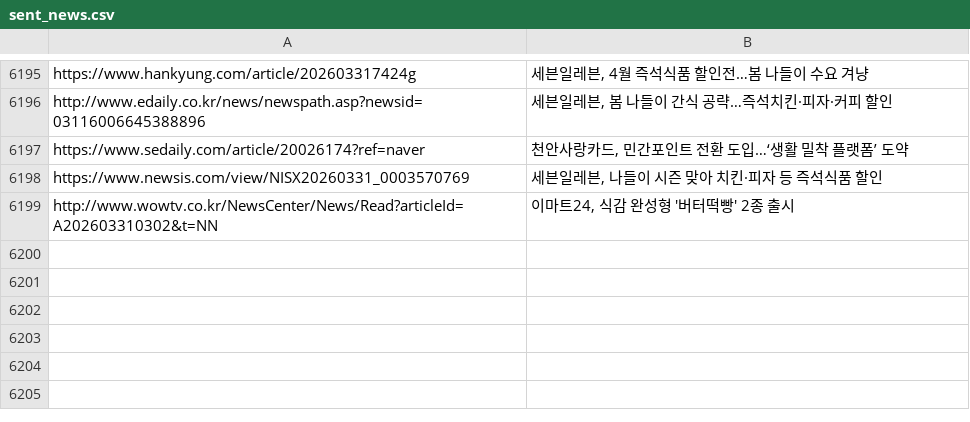
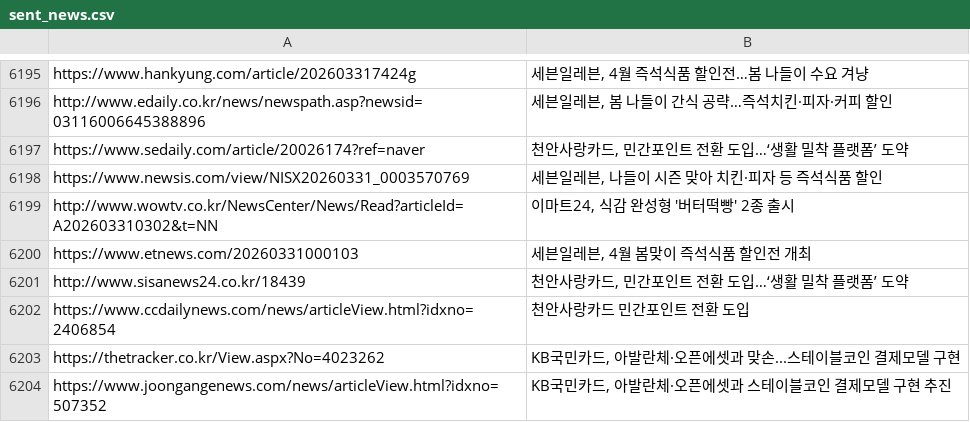
Before and after one commit to dhlee13147-lang/my-news-bot, a CSV file: sent_news.csv, drawn as a sheet; only a part is shown, gaps mark what is left out.

```diff
--- a/sent_news.csv
+++ b/sent_news.csv
@@ -6199 +6199,6 @@ https://www.newsis.com/view/NISX20260331_0003570769,"세븐일레븐, 나들이
 http://www.wowtv.co.kr/NewsCenter/News/Read?articleId=A202603310302&t=NN,"이마트24, 식감 완성형 '버터떡빵' 2종 출시"
+https://www.etnews.com/20260331000103,"세븐일레븐, 4월 봄맞이 즉석식품 할인전 개최"
+http://www.sisanews24.co.kr/18439,"천안사랑카드, 민간포인트 전환 도입…‘생활 밀착 플랫폼’ 도약"
+https://www.ccdailynews.com/news/articleView.html?idxno=2406854,천안사랑카드 민간포인트 전환 도입
+https://thetracker.co.kr/View.aspx?No=4023262,"KB국민카드, 아발란체·오픈에셋과 맞손...스테이블코인 결제모델 구현"
+https://www.joongangenews.com/news/articleView.html?idxno=507352,"KB국민카드, 아발란체·오픈에셋과 스테이블코인 결제모델 구현 추진"
```
